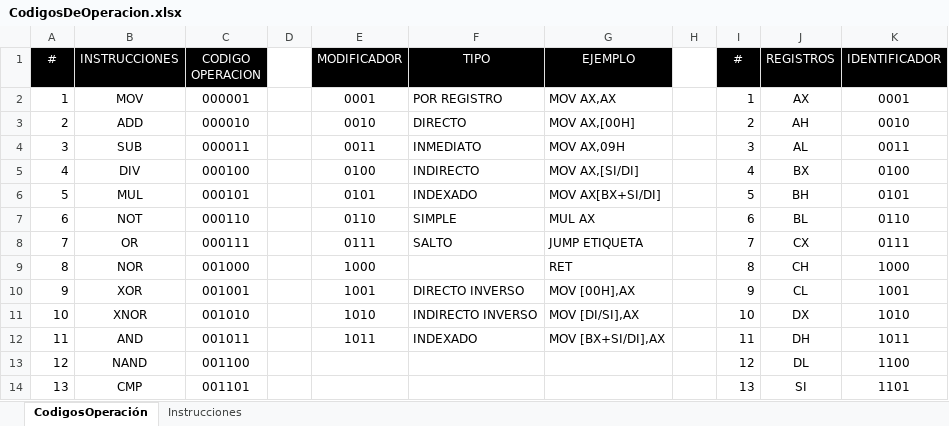
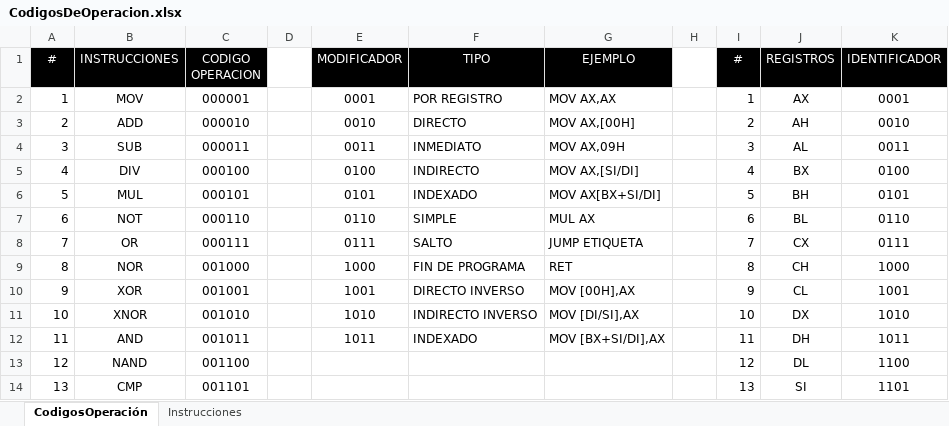
Before and after one commit to Jon2G/8086VCPU, an Excel workbook: CodigosDeOperacion.xlsx, sheet CodigosOperación, drawn as a sheet; only a part is shown; values as stored, in another font and other column widths than the file's, no borders; the diff names each change by its address in the sheet, - before the commit and + after, or states it on an @@ line.

```diff
--- a/CodigosDeOperacion.xlsx (sheet CodigosOperación)
+++ b/CodigosDeOperacion.xlsx (sheet CodigosOperación)
-F9 (TIPO): (empty)
+F9 (TIPO): FIN DE PROGRAMA
```
Also changed, not shown: 31 other files.
